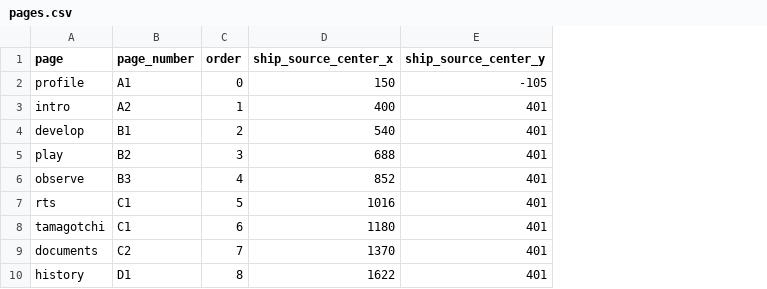
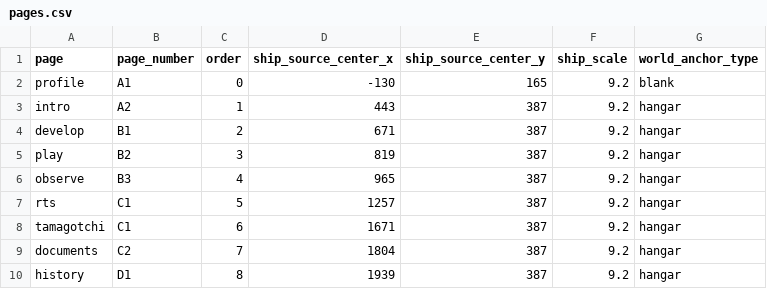
Before and after one commit to AdmiralGond/kimeunsuportfolio, a CSV file: source/rules/pages.csv, drawn as a sheet; the diff names each change by its address in the sheet, - before the commit and + after, or states it on an @@ line.

Commit message:
Fix portfolio world-space camera, original panels and helm composition (v0.4.0)

```diff
--- a/source/rules/pages.csv
+++ b/source/rules/pages.csv
+column F (ship_scale), rows 2-10: all 9.2
+column G (world_anchor_type), rows 2-10: blank | hangar | hangar | hangar | hangar | hangar | hangar | hangar | hangar
-D2 (ship_source_center_x): 150
+D2 (ship_source_center_x): -130
-E2 (ship_source_center_y): -105
+E2 (ship_source_center_y): 165
-D3 (ship_source_center_x): 400
+D3 (ship_source_center_x): 443
-E3:E10 (ship_source_center_y): 401
+E3:E10 (ship_source_center_y): 387
-D4 (ship_source_center_x): 540
+D4 (ship_source_center_x): 671
-D5 (ship_source_center_x): 688
+D5 (ship_source_center_x): 819
-D6 (ship_source_center_x): 852
+D6 (ship_source_center_x): 965
-D7 (ship_source_center_x): 1016
+D7 (ship_source_center_x): 1257
-D8 (ship_source_center_x): 1180
+D8 (ship_source_center_x): 1671
-D9 (ship_source_center_x): 1370
+D9 (ship_source_center_x): 1804
-D10 (ship_source_center_x): 1622
+D10 (ship_source_center_x): 1939
```
Also changed, not shown: source/rules/visual.csv, 11 other files.
